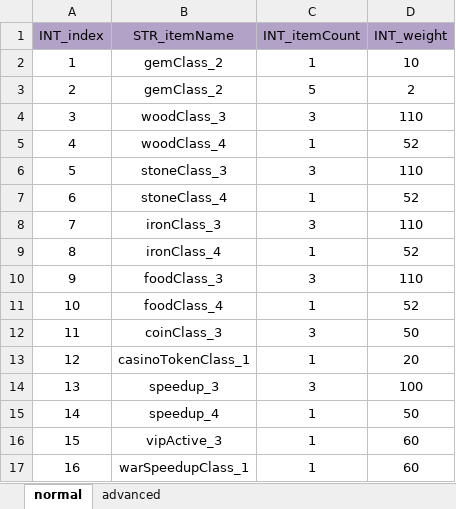
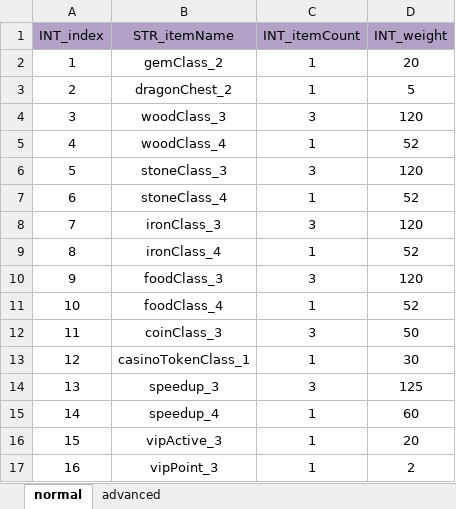
Before and after one commit to ModunZhang/dragonfall_client, an Excel workbook: Dragonfall/gameData/shared/Gacha.xlsx, sheet normal, drawn as a sheet; values as stored, in another font and other column widths than the file's, no borders; the diff names each change by its address in the sheet, - before the commit and + after, or states it on an @@ line.

Commit message:
更新配置表；gacha音效优化；使用加速道具UI优化；输入数量UIbugfix

```diff
--- a/Dragonfall/gameData/shared/Gacha.xlsx (sheet normal)
+++ b/Dragonfall/gameData/shared/Gacha.xlsx (sheet normal)
-D2 (INT_weight): 10
+D2 (INT_weight): 20
-B3 (STR_itemName): gemClass_2
+B3 (STR_itemName): dragonChest_2
-C3 (INT_itemCount): 5
+C3 (INT_itemCount): 1
-D3 (INT_weight): 2
+D3 (INT_weight): 5
-D4 (INT_weight): 110
+D4 (INT_weight): 120
-D6 (INT_weight): 110
+D6 (INT_weight): 120
-D8 (INT_weight): 110
+D8 (INT_weight): 120
-D10 (INT_weight): 110
+D10 (INT_weight): 120
-D13 (INT_weight): 20
+D13 (INT_weight): 30
-D14 (INT_weight): 100
+D14 (INT_weight): 125
-D15 (INT_weight): 50
+D15 (INT_weight): 60
-D16 (INT_weight): 60
+D16 (INT_weight): 20
-B17 (STR_itemName): warSpeedupClass_1
+B17 (STR_itemName): vipPoint_3
-D17 (INT_weight): 60
+D17 (INT_weight): 2
```
Also changed, not shown: sheet advanced, Dragonfall/gameData/shared/AllianceInitData.xlsx, Dragonfall/gameData/shared/DragonSkills.xlsx, 16 other files.
